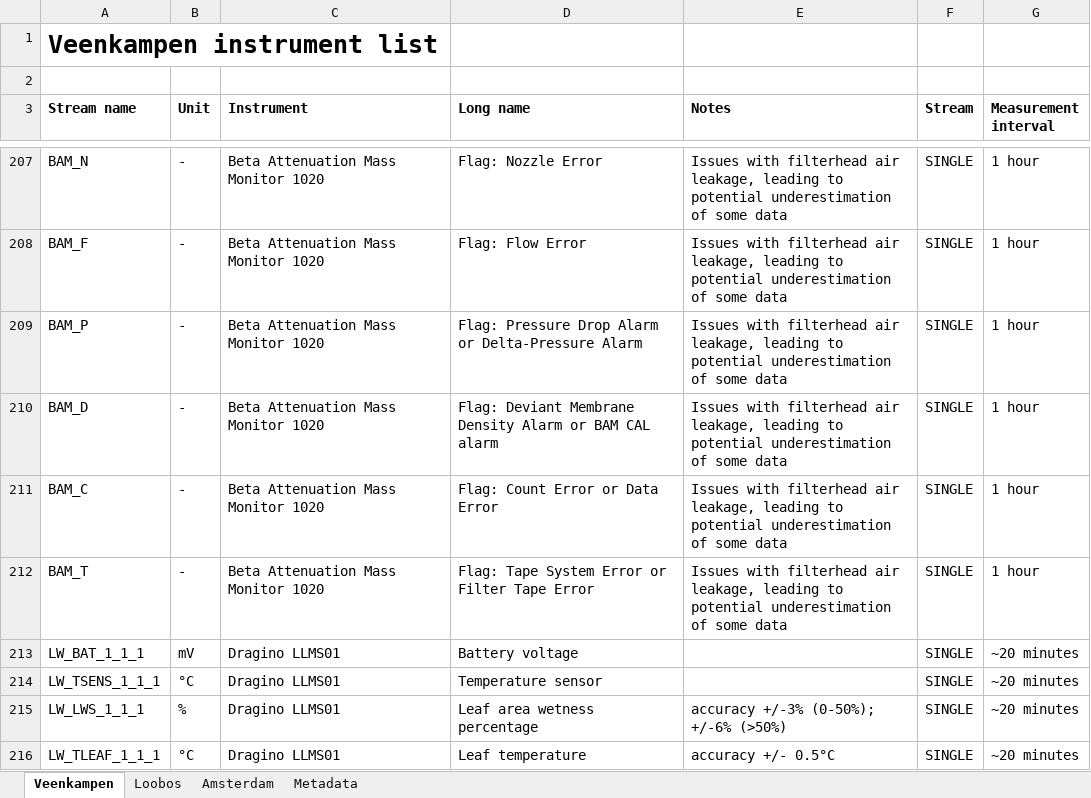
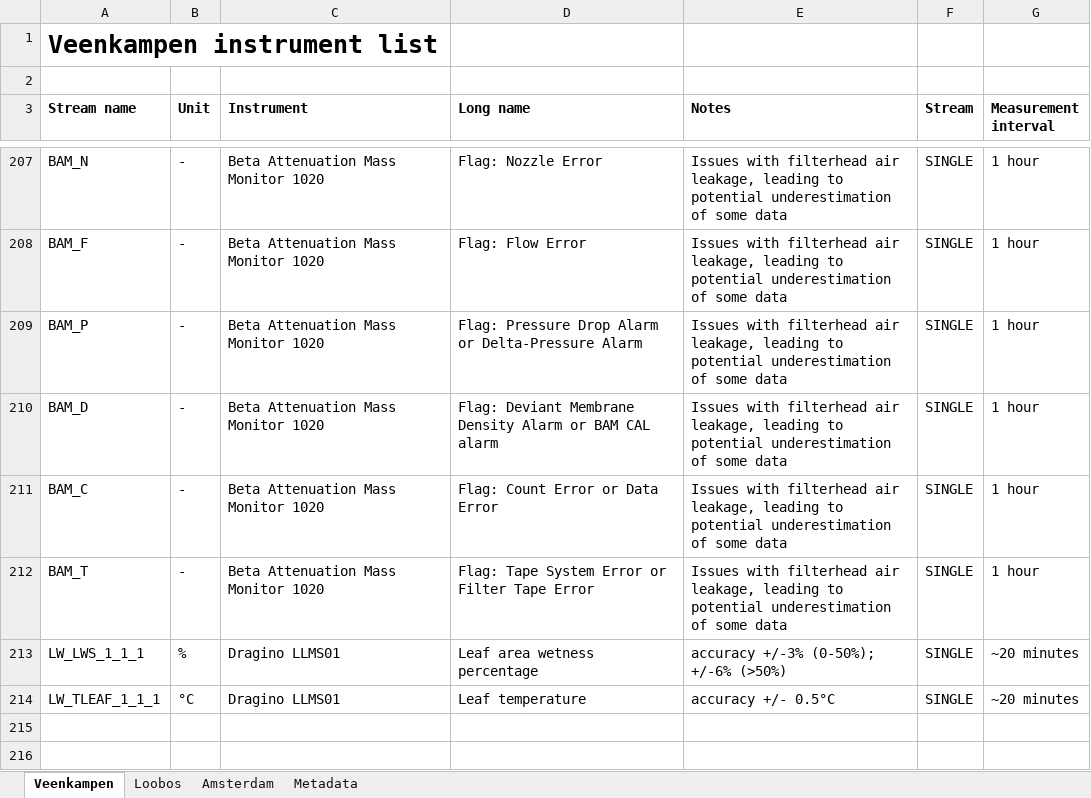
Before and after one commit to MAQ-Observations/post-processing, an Excel workbook: InstrumentList_v1.1.xlsx, sheet Veenkampen, drawn as a sheet; only a part is shown, gaps mark what is left out; values as stored, in another font and other column widths than the file's, no borders; the diff names each change by its address in the sheet, - before the commit and + after, or states it on an @@ line.

Commit message:
Updated InstrumentList
Removed two streams from VK IoT

```diff
--- a/InstrumentList_v1.1.xlsx (sheet Veenkampen)
+++ b/InstrumentList_v1.1.xlsx (sheet Veenkampen)
-row 213: LW_BAT_1_1_1 | mV | Dragino LLMS01 | Battery voltage |  | SINGLE | ~20 minutes
-row 214: LW_TSENS_1_1_1 | °C | Dragino LLMS01 | Temperature sensor |  | SINGLE | ~20 minutes
```
